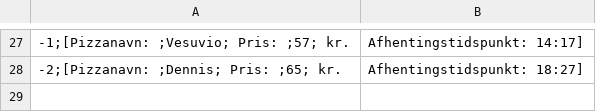
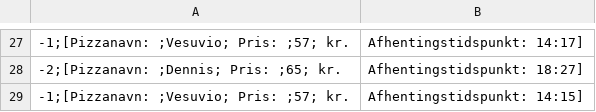
Before and after one commit to Stahir1/MariosPizzabar-SP-, a CSV file: Data/Mariosliste.csv, drawn as a sheet; only a part is shown, gaps mark what is left out.

```diff
--- a/Data/Mariosliste.csv
+++ b/Data/Mariosliste.csv
@@ -28 +28,2 @@
 -2;[Pizzanavn: ;Dennis; Pris: ;65; kr., Afhentingstidspunkt: 18:27]
+-1;[Pizzanavn: ;Vesuvio; Pris: ;57; kr., Afhentingstidspunkt: 14:15]
```
Also changed, not shown: 1 other file.
